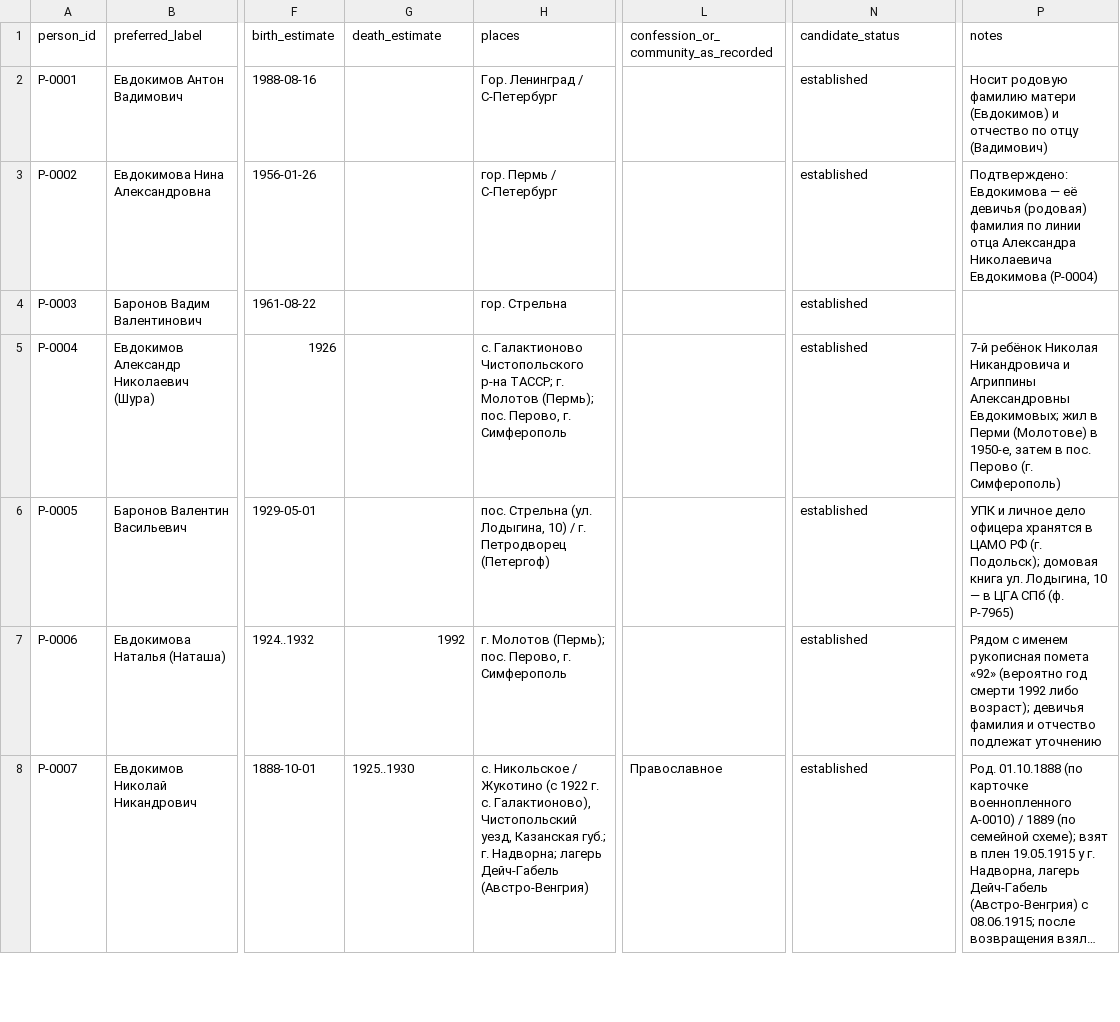
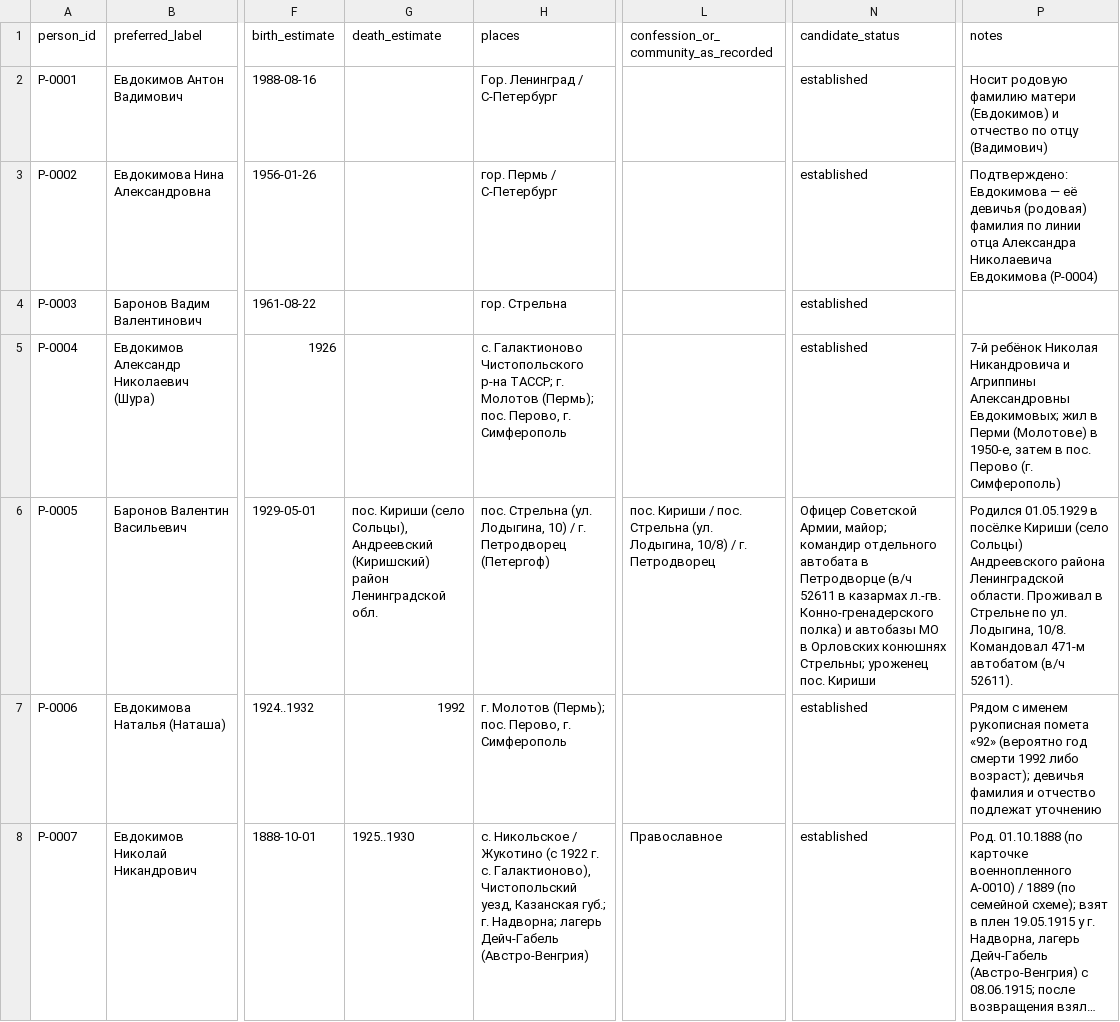
Before and after one commit to baronantonov/roots, a CSV file: person-register.csv, drawn as a sheet; only a part is shown, gaps mark what is left out; long unchanged cells end in …; the diff covers the shown part only; the diff names each change by its address in the sheet, - before the commit and + after, or states it on an @@ line.

```diff
--- a/person-register.csv
+++ b/person-register.csv
-G6 (death_estimate): (empty)
+G6 (death_estimate): пос. Кириши (село Сольцы), Андреевский (Киришский) район Ленинградской обл.
-L6: (empty)
+L6: пос. Кириши / пос. Стрельна (ул. Лодыгина, 10/8) / г. Петродворец
-N6 (candidate_status): established
+N6 (candidate_status): Офицер Советской Армии, майор; командир отдельного автобата в Петродворце (в/ч 52611 в казармах л.-гв. Конно-гренадерского полка) и автобазы МО в Орловских конюшнях Стрельны; уроженец пос. Кириши
-P6 (notes): УПК и личное дело офицера хранятся в ЦАМО РФ (г. Подольск); домовая книга ул. Лодыгина, 10 — в ЦГА СПб (ф. Р-7965)
+P6 (notes): Родился 01.05.1929 в посёлке Кириши (село Сольцы) Андреевского района Ленинградской области. Проживал в Стрельне по ул. Лодыгина, 10/8. Командовал 471-м автобатом (в/ч 52611).
```
Also changed, not shown: 2 edited cells elsewhere in this file, artifact-register.csv, claims-register.csv, 7 other files.
